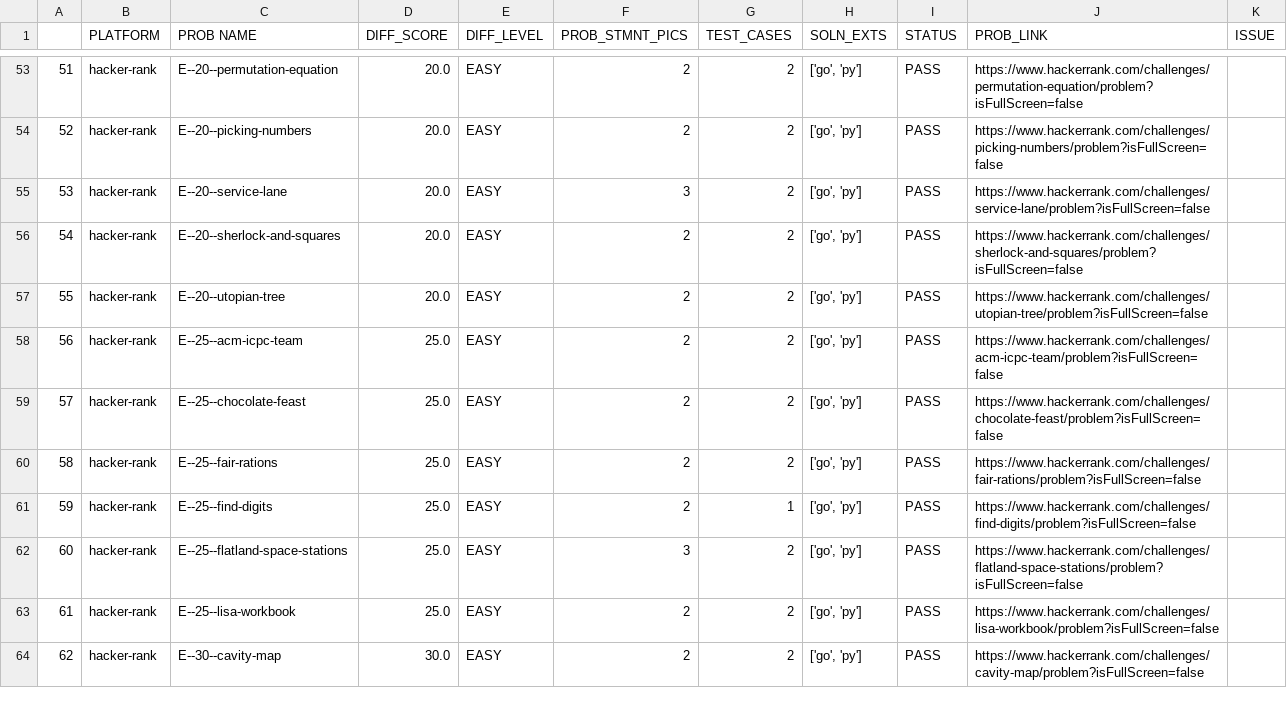
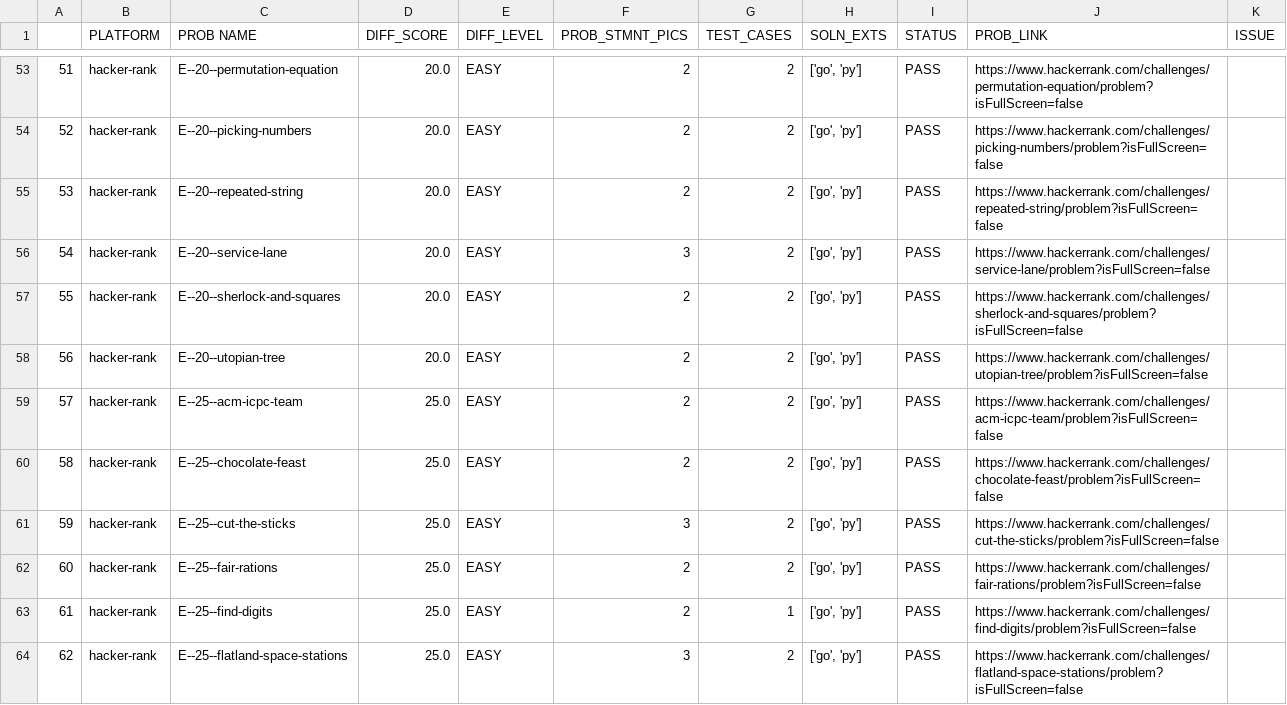
Before and after one commit to rrkas/dsa-practice-2026, a CSV file: status.csv, drawn as a sheet; only a part is shown, gaps mark what is left out; the shorter side is filled out with more unchanged rows; addresses are those after the commit; the diff covers the shown part only; the diff names each change by its address in the sheet, - before the commit and + after, or states it on an @@ line.

Commit message:
wip; check status; 192

```diff
--- a/status.csv
+++ b/status.csv
+row 55: 53 | hacker-rank | E--20--repeated-string | 20.0 | EASY | 2 | 2 | ['go', 'py'] | PASS | https://www.hackerrank.com/challenges/repeated-string/problem?isFullScreen=false
@@ column A renumbered from row 56 down @@
+row 61: 59 | hacker-rank | E--25--cut-the-sticks | 25.0 | EASY | 3 | 2 | ['go', 'py'] | PASS | https://www.hackerrank.com/challenges/cut-the-sticks/problem?isFullScreen=false
```
Also changed, not shown: 3 added rows and 3 edited cells elsewhere in this file, 39 other files.
